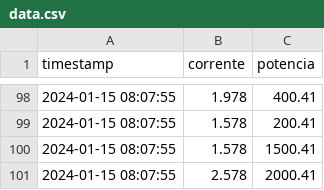
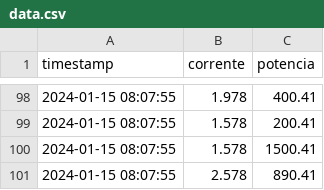
Before and after one commit to PedroTanaka00/PI---ZenWatt, a CSV file: app/esp32/data.csv, drawn as a sheet; only a part is shown, gaps mark what is left out.

```diff
--- a/app/esp32/data.csv
+++ b/app/esp32/data.csv
@@ -100,2 +100,2 @@ timestamp,corrente,potencia
 2024-01-15 08:07:55,1.578,1500.41
-2024-01-15 08:07:55,2.578,2000.41
+2024-01-15 08:07:55,2.578,890.41
```
Also changed, not shown: 1 other file.
